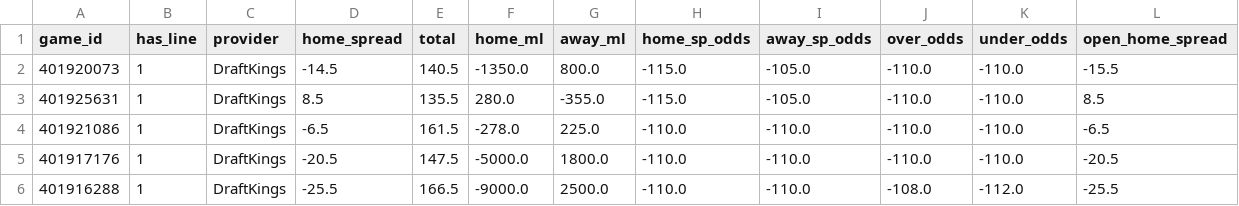
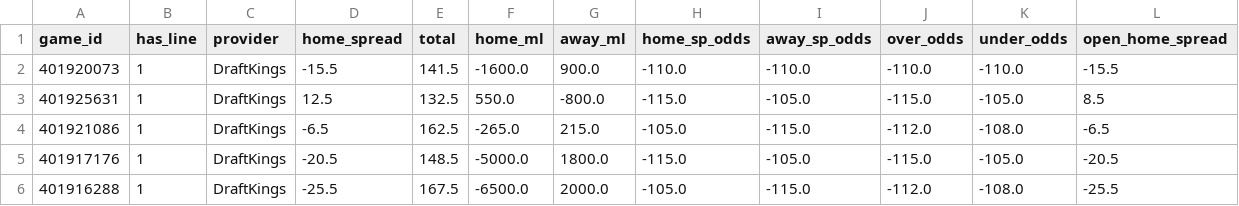
Before and after one commit to brycemhatch-eng/Hoops, a CSV file: raw/upcoming_lines.csv, drawn as a sheet; only a part is shown; the diff covers the shown part only; the diff names each change by its address in the sheet, - before the commit and + after, or states it on an @@ line.

```diff
--- a/raw/upcoming_lines.csv
+++ b/raw/upcoming_lines.csv
-D2 (home_spread): -14.5
+D2 (home_spread): -15.5
-E2 (total): 140.5
+E2 (total): 141.5
-F2 (home_ml): -1350.0
+F2 (home_ml): -1600.0
-G2 (away_ml): 800.0
+G2 (away_ml): 900.0
-H2 (home_sp_odds): -115.0
+H2 (home_sp_odds): -110.0
-I2 (away_sp_odds): -105.0
+I2 (away_sp_odds): -110.0
-D3 (home_spread): 8.5
+D3 (home_spread): 12.5
-E3 (total): 135.5
+E3 (total): 132.5
-F3 (home_ml): 280.0
+F3 (home_ml): 550.0
-G3 (away_ml): -355.0
+G3 (away_ml): -800.0
-J3 (over_odds): -110.0
+J3 (over_odds): -115.0
-K3 (under_odds): -110.0
+K3 (under_odds): -105.0
-E4 (total): 161.5
+E4 (total): 162.5
-F4 (home_ml): -278.0
+F4 (home_ml): -265.0
-G4 (away_ml): 225.0
+G4 (away_ml): 215.0
-H4 (home_sp_odds): -110.0
+H4 (home_sp_odds): -105.0
-I4 (away_sp_odds): -110.0
+I4 (away_sp_odds): -115.0
-J4 (over_odds): -110.0
+J4 (over_odds): -112.0
-K4 (under_odds): -110.0
+K4 (under_odds): -108.0
-E5 (total): 147.5
+E5 (total): 148.5
-H5 (home_sp_odds): -110.0
+H5 (home_sp_odds): -115.0
-I5 (away_sp_odds): -110.0
+I5 (away_sp_odds): -105.0
-J5 (over_odds): -110.0
+J5 (over_odds): -115.0
-K5 (under_odds): -110.0
+K5 (under_odds): -105.0
-E6 (total): 166.5
+E6 (total): 167.5
-F6 (home_ml): -9000.0
+F6 (home_ml): -6500.0
-G6 (away_ml): 2500.0
+G6 (away_ml): 2000.0
-H6 (home_sp_odds): -110.0
+H6 (home_sp_odds): -105.0
-I6 (away_sp_odds): -110.0
+I6 (away_sp_odds): -115.0
-J6 (over_odds): -108.0
+J6 (over_odds): -112.0
-K6 (under_odds): -112.0
+K6 (under_odds): -108.0
```
Also changed, not shown: 132 edited cells elsewhere in this file, 5 other files.
